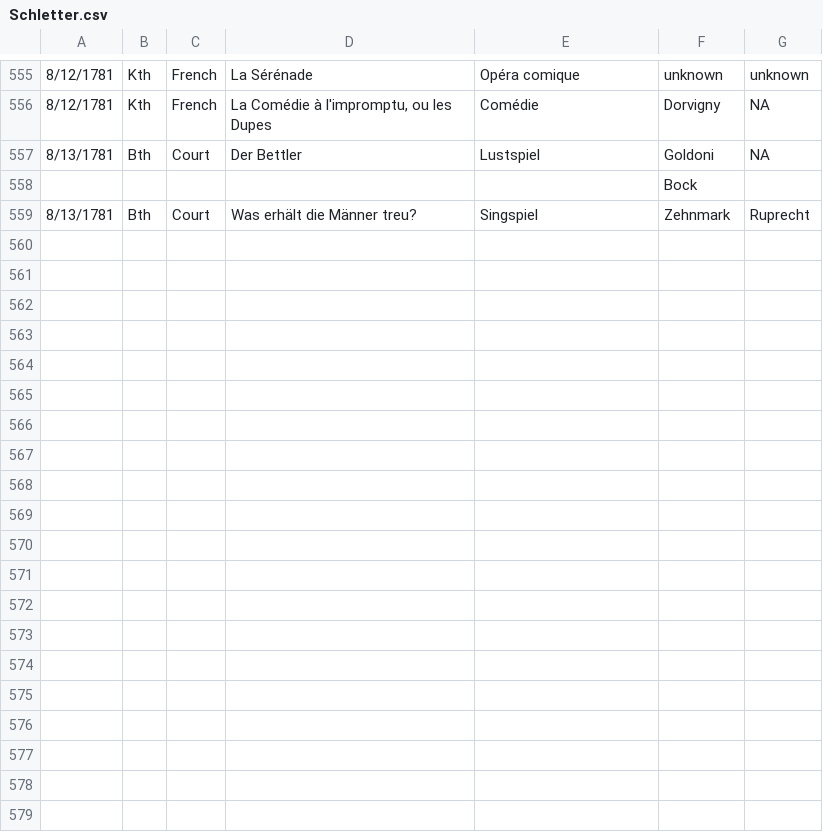
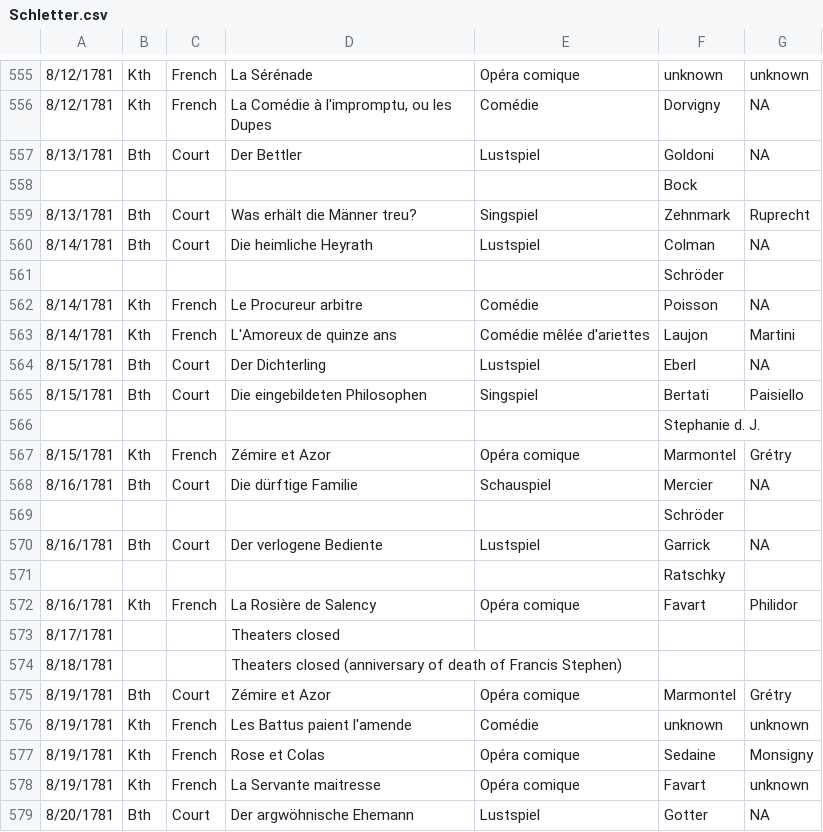
Before and after one commit to dexedge/schletter, a CSV file: Schletter.csv, drawn as a sheet; only a part is shown, gaps mark what is left out; the diff covers the shown part only; the diff names each change by its address in the sheet, - before the commit and + after, or states it on an @@ line.

```diff
--- a/Schletter.csv
+++ b/Schletter.csv
+row 560: 8/14/1781 | Bth | Court | Die heimliche Heyrath | Lustspiel | Colman | NA
+row 561:  |  |  |  |  | Schröder
+row 562: 8/14/1781 | Kth | French | Le Procureur arbitre | Comédie | Poisson | NA
+row 563: 8/14/1781 | Kth | French | L'Amoreux de quinze ans | Comédie mêlée d'ariettes | Laujon | Martini
+row 564: 8/15/1781 | Bth | Court | Der Dichterling | Lustspiel | Eberl | NA
+row 565: 8/15/1781 | Bth | Court | Die eingebildeten Philosophen | Singspiel | Bertati | Paisiello
+row 566:  |  |  |  |  | Stephanie d. J.
+row 567: 8/15/1781 | Kth | French | Zémire et Azor | Opéra comique | Marmontel | Grétry
+row 568: 8/16/1781 | Bth | Court | Die dürftige Familie | Schauspiel | Mercier | NA
+row 569:  |  |  |  |  | Schröder
+row 570: 8/16/1781 | Bth | Court | Der verlogene Bediente | Lustspiel | Garrick | NA
+row 571:  |  |  |  |  | Ratschky
+row 572: 8/16/1781 | Kth | French | La Rosière de Salency | Opéra comique | Favart | Philidor
+row 573: 8/17/1781 |  |  | Theaters closed
+row 574: 8/18/1781 |  |  | Theaters closed (anniversary of death of Francis Stephen)
+row 575: 8/19/1781 | Bth | Court | Zémire et Azor | Opéra comique | Marmontel | Grétry
+row 576: 8/19/1781 | Kth | French | Les Battus paient l'amende | Comédie | unknown | unknown
+row 577: 8/19/1781 | Kth | French | Rose et Colas | Opéra comique | Sedaine | Monsigny
+row 578: 8/19/1781 | Kth | French | La Servante maitresse | Opéra comique | Favart | unknown
+row 579: 8/20/1781 | Bth | Court | Der argwöhnische Ehemann | Lustspiel | Gotter | NA
```
Also changed, not shown: 10 added rows elsewhere in this file, 1 other file.
